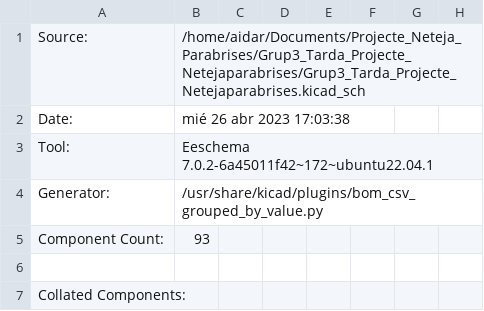
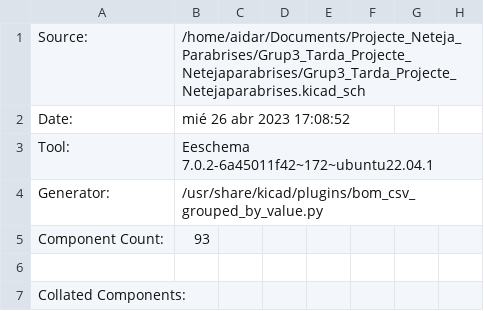
Before and after one commit to AidarIglesias/Projecte_Neteja_Parabrises, a CSV file: Grup3_Tarda_Projecte_Netejaparabrises/Grup3_Tarda_Projecte_Netejaparabrises.csv, drawn as a sheet; only a part is shown; the diff names each change by its address in the sheet, - before the commit and + after, or states it on an @@ line.

```diff
--- a/Grup3_Tarda_Projecte_Netejaparabrises/Grup3_Tarda_Projecte_Netejaparabrises.csv
+++ b/Grup3_Tarda_Projecte_Netejaparabrises/Grup3_Tarda_Projecte_Netejaparabrises.csv
-B2: mié 26 abr 2023 17:03:38
+B2: mié 26 abr 2023 17:08:52
```
Also changed, not shown: 3 other files.
